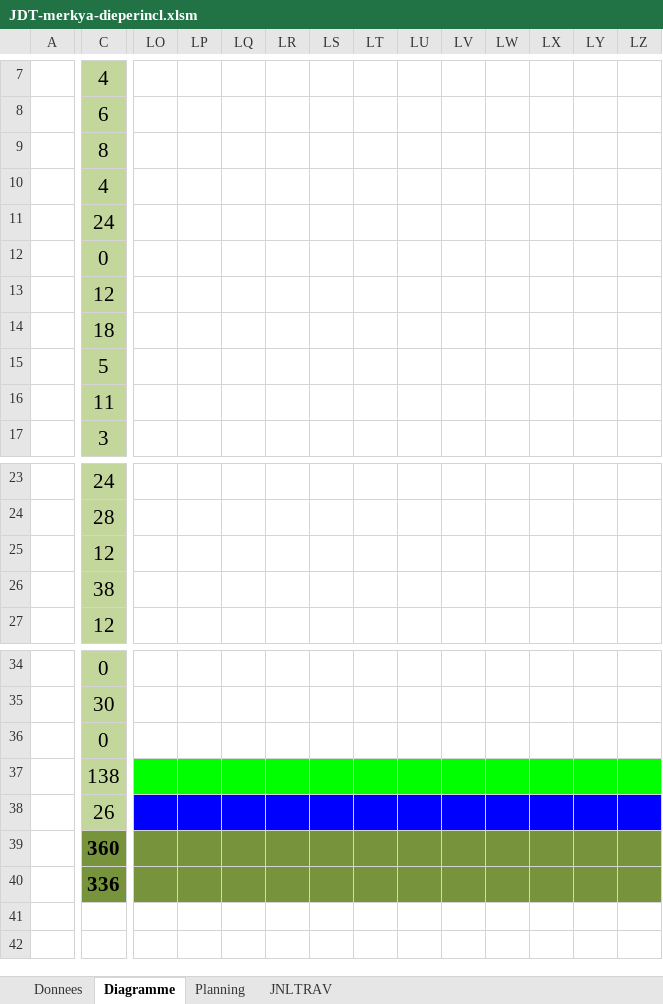
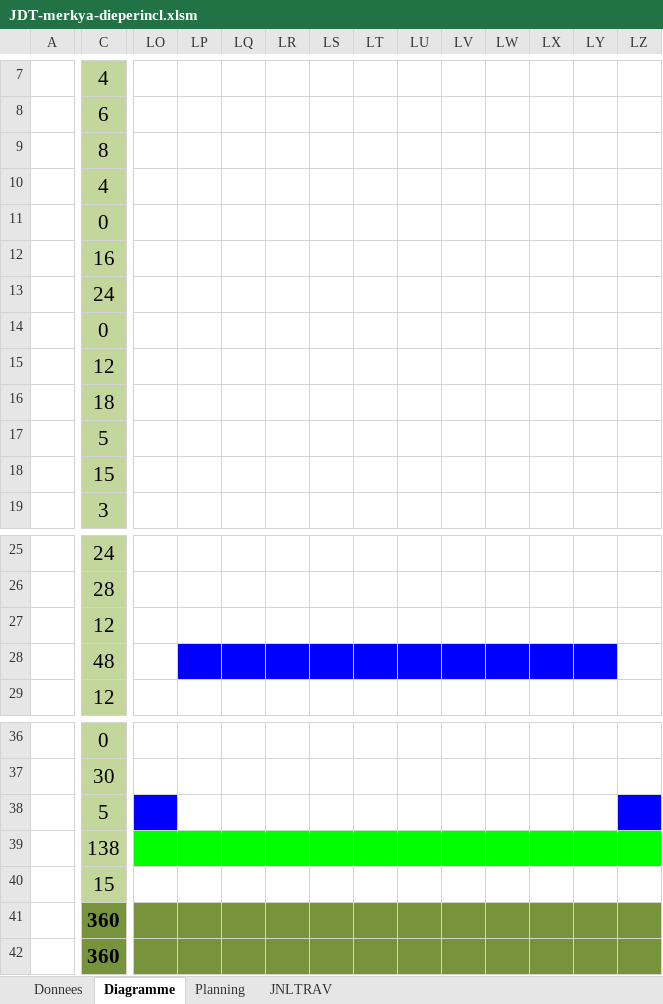
Before and after one commit to Pistou2/P_Web, an Excel workbook: Doc/JDT-merkya-dieperincl.xlsm, sheet Diagramme, drawn as a sheet; only a part is shown, gaps mark what is left out; values as stored, in another font and other column widths than the file's, no borders; removed rows and columns are numbered as before the commit, all else as after; rows hold the shown columns only; the diff covers the shown part only; the diff names each change by its address in the sheet, - before the commit and + after, or states it on an @@ line.

```diff
--- a/Doc/JDT-merkya-dieperincl.xlsm (sheet Diagramme)
+++ b/Doc/JDT-merkya-dieperincl.xlsm (sheet Diagramme)
+row 11:  | 0
+row 12:  | 16
-C18: 11
+C18: 15
-C28: 38
+C28: 48
-LP28:LY28 fill: none
+LP28:LY28 fill: #0000FF
-row 36:  | 0
+row 38:  | 5
-C40: 26
+C40: 15
-LO40:LZ40 fill: #0000FF
+LO40:LZ40 fill: none
-C42: 336
+C42: 360
```
Also changed, not shown: cell formats elsewhere in this sheet, sheet JNLTRAV, sheet Donnees, formulas that keep their value, charts or pictures.
